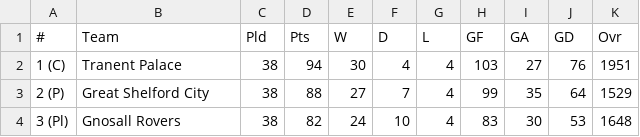
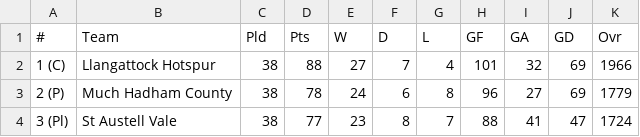
Before and after one commit to reginoxcf/football-simulator-2, a CSV file: standings.csv, drawn as a sheet; only a part is shown; the diff covers the shown part only.

Commit message:
Update standings.csv

```diff
--- a/standings.csv
+++ b/standings.csv
@@ -1,4 +1,4 @@
 #,Team,Pld,Pts,W,D,L,GF,GA,GD,Ovr
-1 (C),Tranent Palace,38,94,30,4,4,103,27,76,1951
-2 (P),Great Shelford City,38,88,27,7,4,99,35,64,1529
-3 (Pl),Gnosall Rovers,38,82,24,10,4,83,30,53,1648
+1 (C),Llangattock Hotspur,38,88,27,7,4,101,32,69,1966
+2 (P),Much Hadham County,38,78,24,6,8,96,27,69,1779
+3 (Pl),St Austell Vale,38,77,23,8,7,88,41,47,1724
```
Also changed, not shown: 146 edited cells elsewhere in this file.
